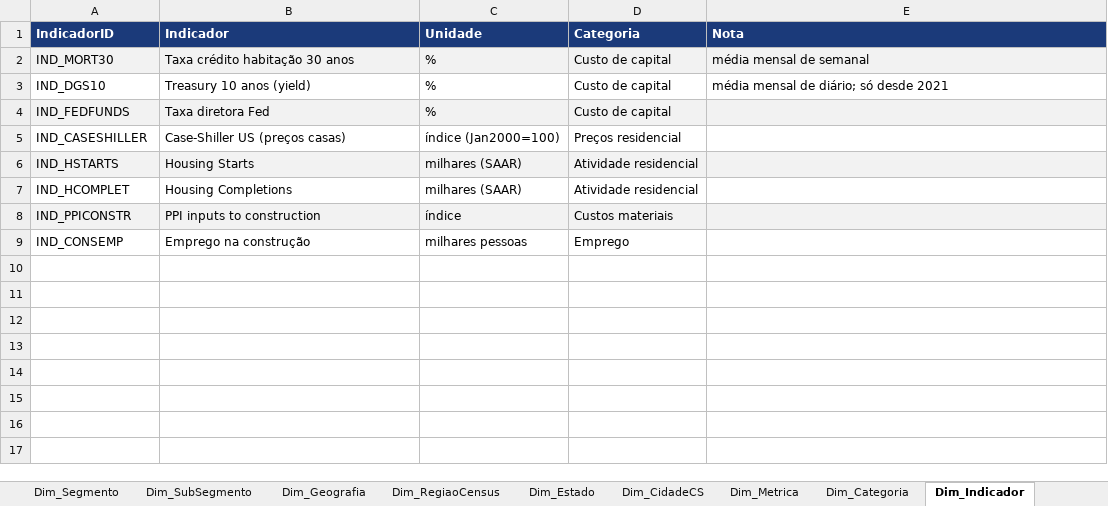
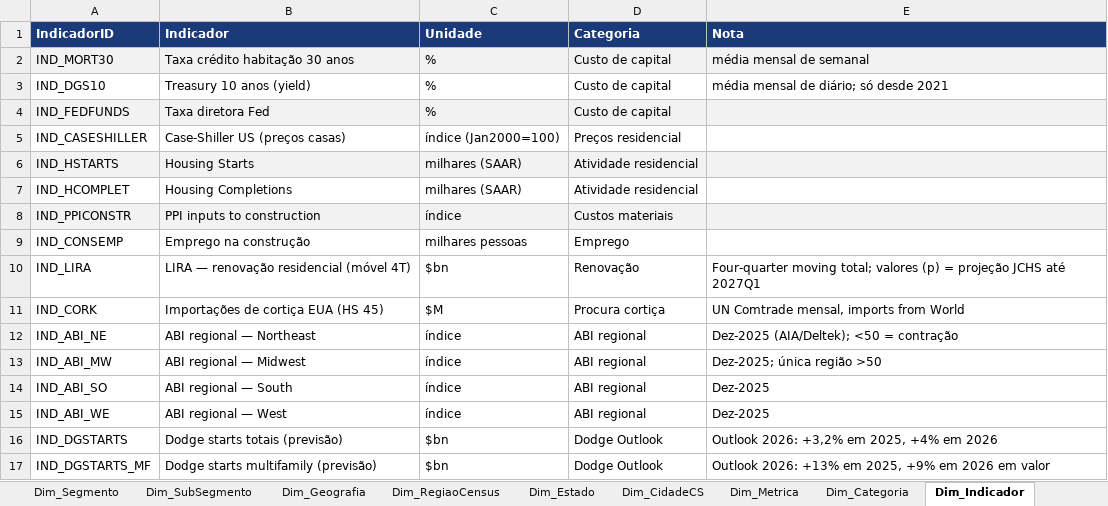
Before and after one commit to jfcorreiarodrigues/dashboardAmorim, an Excel workbook: Modelo_Dados_Mercado_EUA_PowerBI.xlsx, sheet Dim_Indicador, drawn as a sheet; values as stored, in another font and other column widths than the file's, no borders; the diff names each change by its address in the sheet, - before the commit and + after, or states it on an @@ line.

```diff
--- a/Modelo_Dados_Mercado_EUA_PowerBI.xlsx (sheet Dim_Indicador)
+++ b/Modelo_Dados_Mercado_EUA_PowerBI.xlsx (sheet Dim_Indicador)
+row 10: IND_LIRA | LIRA — renovação residencial (móvel 4T) | $bn | Renovação | Four-quarter moving total; valores (p) = projeção JCHS até 2027Q1
+row 11: IND_CORK | Importações de cortiça EUA (HS 45) | $M | Procura cortiça | UN Comtrade mensal, imports from World
+row 12: IND_ABI_NE | ABI regional — Northeast | índice | ABI regional | Dez-2025 (AIA/Deltek); <50 = contração
+row 13: IND_ABI_MW | ABI regional — Midwest | índice | ABI regional | Dez-2025; única região >50
+row 14: IND_ABI_SO | ABI regional — South | índice | ABI regional | Dez-2025
+row 15: IND_ABI_WE | ABI regional — West | índice | ABI regional | Dez-2025
+row 16: IND_DGSTARTS | Dodge starts totais (previsão) | $bn | Dodge Outlook | Outlook 2026: +3,2% em 2025, +4% em 2026
+row 17: IND_DGSTARTS_MF | Dodge starts multifamily (previsão) | $bn | Dodge Outlook | Outlook 2026: +13% em 2025, +9% em 2026 em valor
```
Also changed, not shown: sheet Facts_Macro, sheet Dim_Fonte, 11 other files.
